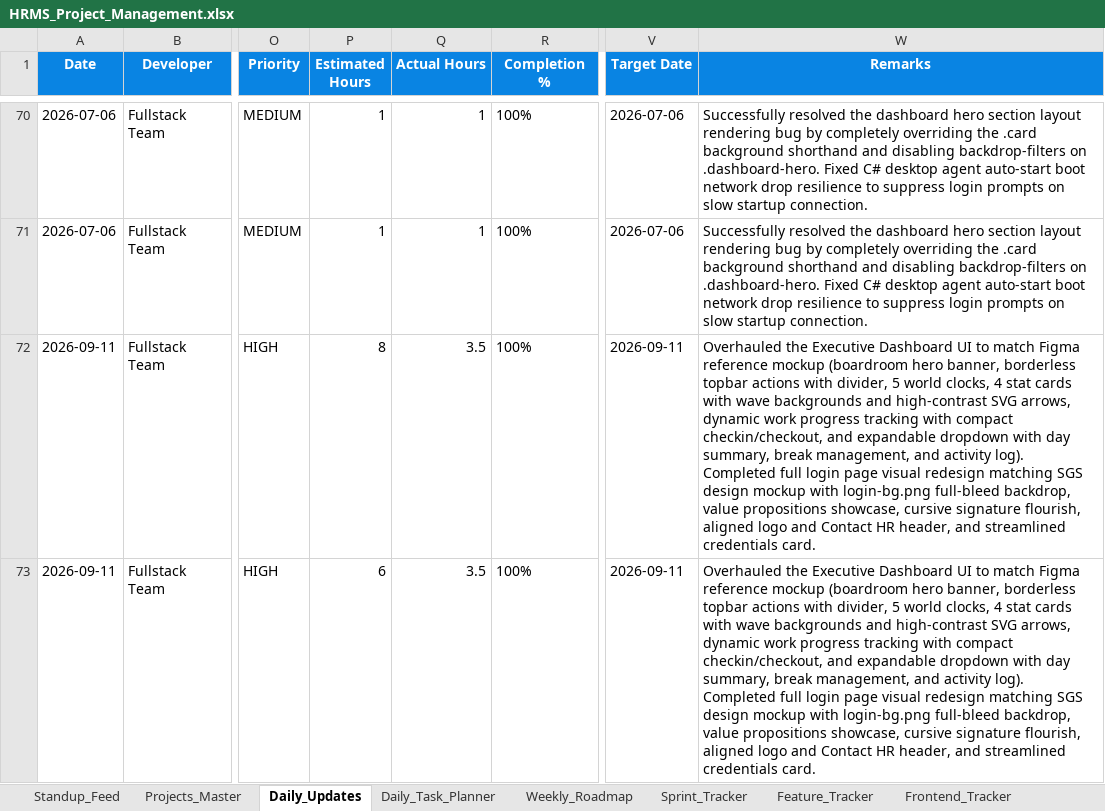
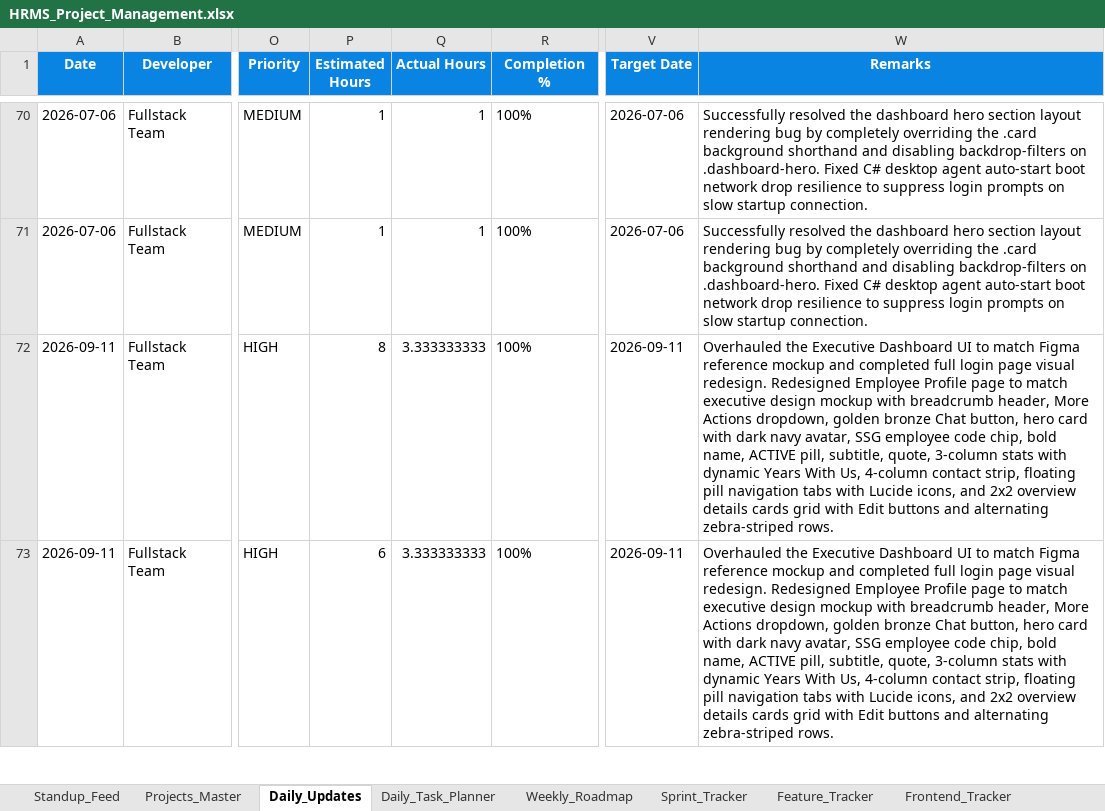
Before and after one commit to jawaleritesh1/hrms, an Excel workbook: HRMS_Project_Management.xlsx, sheet Daily_Updates, drawn as a sheet; only a part is shown, gaps mark what is left out; values as stored, in another font and other column widths than the file's, no borders; the diff covers the shown part only; the diff names each change by its address in the sheet, - before the commit and + after, or states it on an @@ line.

Commit message:
feat(employees): redesign employee profile page to match executive design mockup

```diff
--- a/HRMS_Project_Management.xlsx (sheet Daily_Updates)
+++ b/HRMS_Project_Management.xlsx (sheet Daily_Updates)
-Q72:Q73 (Actual Hours): 3.5
+Q72:Q73 (Actual Hours): 3.333333333
-W72:W73 (Remarks): …reference mockup (boardroom hero banner, borderless topbar actions with divider, 5 world clocks, 4 stat cards with wave backgrounds and high-contrast SVG arrows, dynamic work progress tracking with compact checkin/checkout, and expandable dropdown with day summary, break management, and activity log). Completed full login page visual redesign matching SGS design mockup with login-bg.png full-bleed backdrop, value propositions showcase, cursive signature flourish, aligned logo and Contact HR header, and streamlined credentials card.
+W72:W73 (Remarks): …reference mockup and completed full login page visual redesign. Redesigned Employee Profile page to match executive design mockup with breadcrumb header, More Actions dropdown, golden bronze Chat button, hero card with dark navy avatar, SSG employee code chip, bold name, ACTIVE pill, subtitle, quote, 3-column stats with dynamic Years With Us, 4-column contact strip, floating pill navigation tabs with Lucide icons, and 2x2 overview details cards grid with Edit buttons and alternating zebra-striped rows.
```
Also changed, not shown: 1 added row elsewhere in this sheet, sheet Standup_Feed, 19 other files.
